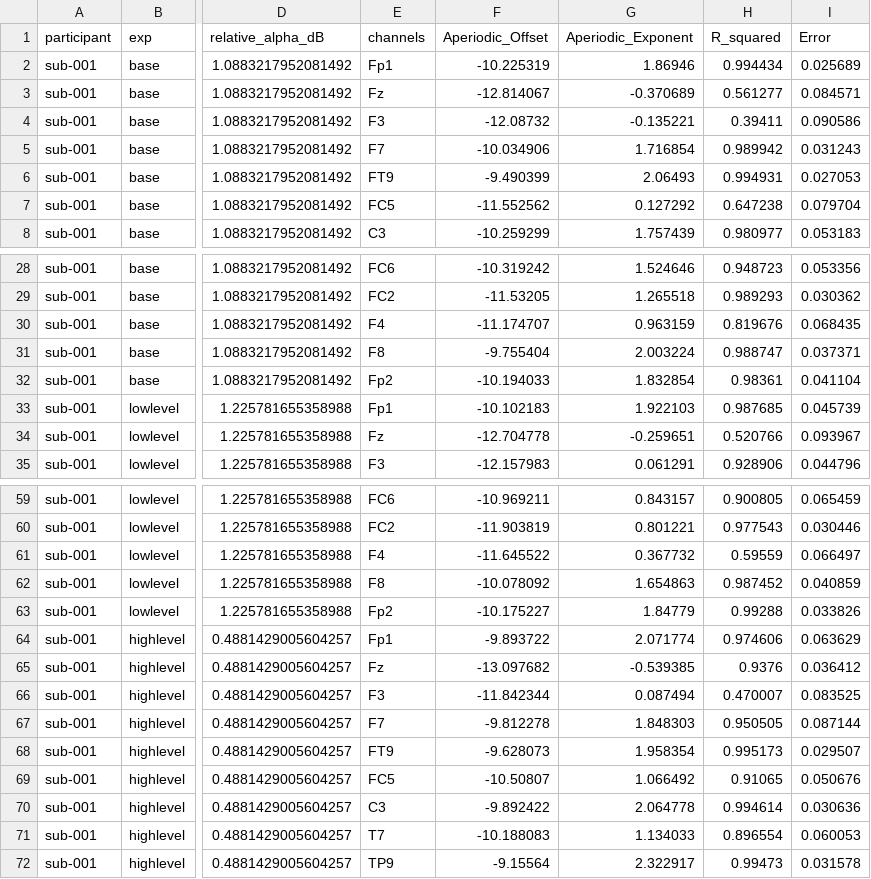
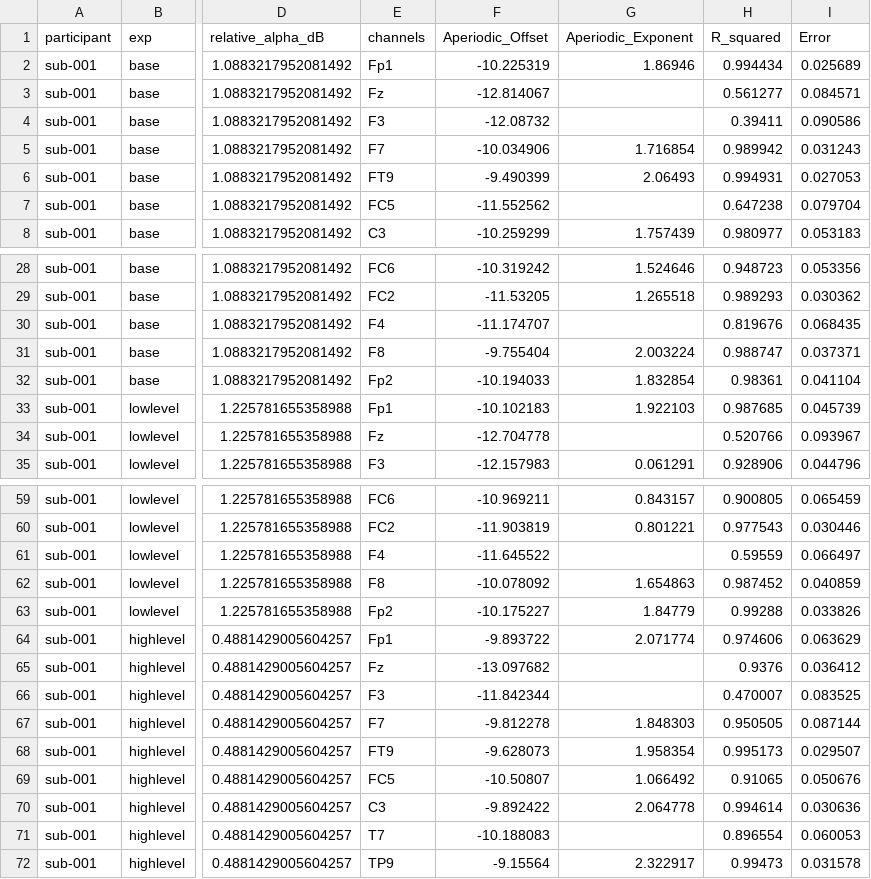
Before and after one commit to jonathanbuc/BIDSEEG_Pipeline, a CSV file: data/BIDShierPriors/derivatives/BIDSprocessed/results/EEG_alphapower_hierprior.csv, drawn as a sheet; only a part is shown, gaps mark what is left out; the diff covers the shown part only; the diff names each change by its address in the sheet, - before the commit and + after, or states it on an @@ line.

```diff
--- a/data/BIDShierPriors/derivatives/BIDSprocessed/results/EEG_alphapower_hierprior.csv
+++ b/data/BIDShierPriors/derivatives/BIDSprocessed/results/EEG_alphapower_hierprior.csv
-G3 (Aperiodic_Exponent): -0.370689
+G3 (Aperiodic_Exponent): (empty)
-G4 (Aperiodic_Exponent): -0.135221
+G4 (Aperiodic_Exponent): (empty)
-G7 (Aperiodic_Exponent): 0.127292
+G7 (Aperiodic_Exponent): (empty)
-G30 (Aperiodic_Exponent): 0.963159
+G30 (Aperiodic_Exponent): (empty)
-G34 (Aperiodic_Exponent): -0.259651
+G34 (Aperiodic_Exponent): (empty)
-G61 (Aperiodic_Exponent): 0.367732
+G61 (Aperiodic_Exponent): (empty)
-G65 (Aperiodic_Exponent): -0.539385
+G65 (Aperiodic_Exponent): (empty)
-G66 (Aperiodic_Exponent): 0.087494
+G66 (Aperiodic_Exponent): (empty)
-G71 (Aperiodic_Exponent): 1.134033
+G71 (Aperiodic_Exponent): (empty)
```
Also changed, not shown: 1 edited cell elsewhere in this file, 10 other files.
